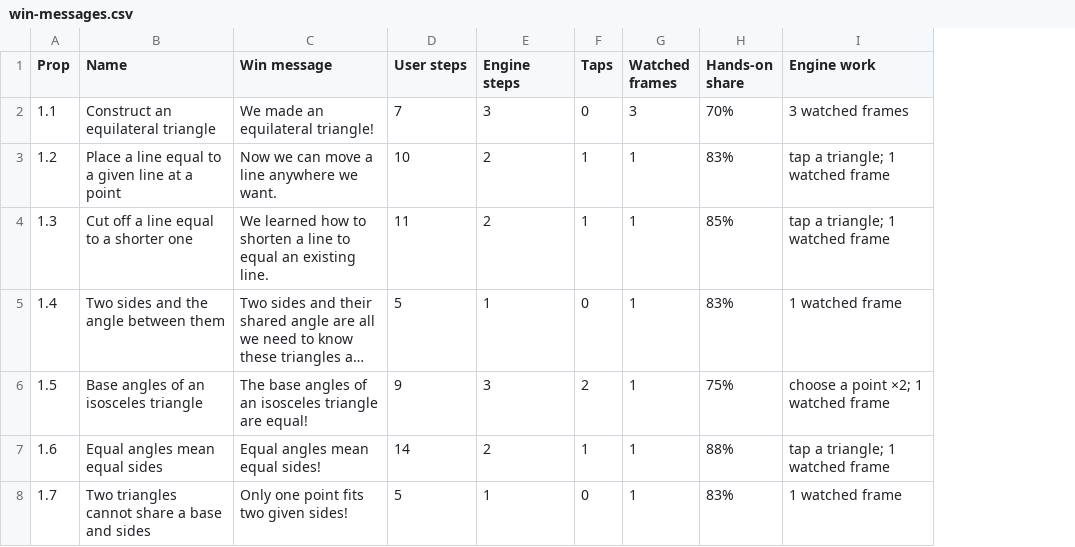
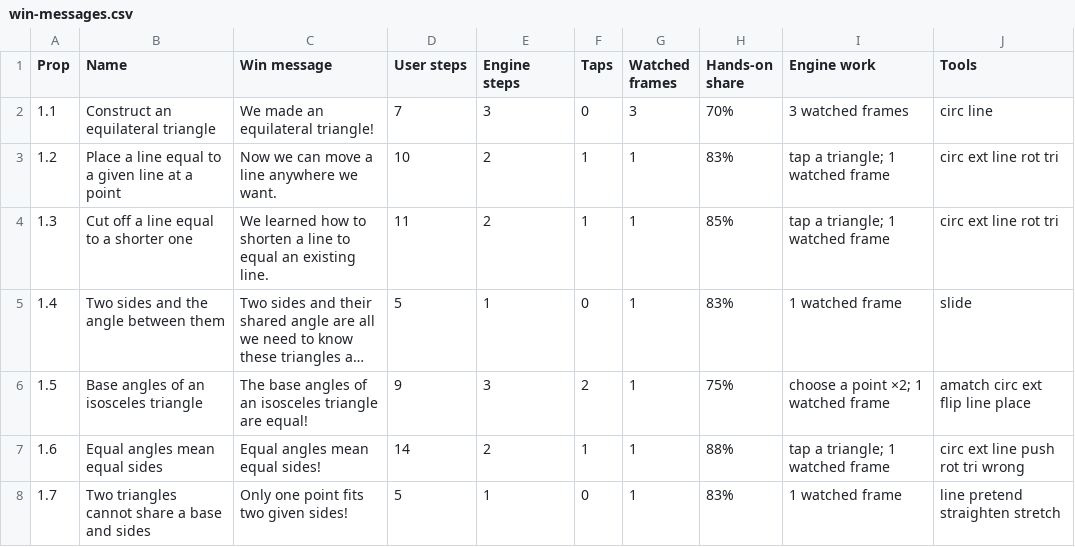
Before and after one commit to fenw1ck/euclid, a CSV file: win-messages.csv, drawn as a sheet; only a part is shown; long unchanged cells end in …; the diff covers the shown part only; the diff names each change by its address in the sheet, - before the commit and + after, or states it on an @@ line.

```diff
--- a/win-messages.csv
+++ b/win-messages.csv
+column J (Tools), rows 2-8: circ line | circ ext line rot tri | circ ext line rot tri | slide | amatch circ ext flip line place | circ ext line push rot tri wrong | line pretend straighten stretch
```
Also changed, not shown: 50 edited cells elsewhere in this file, 6 other files.
